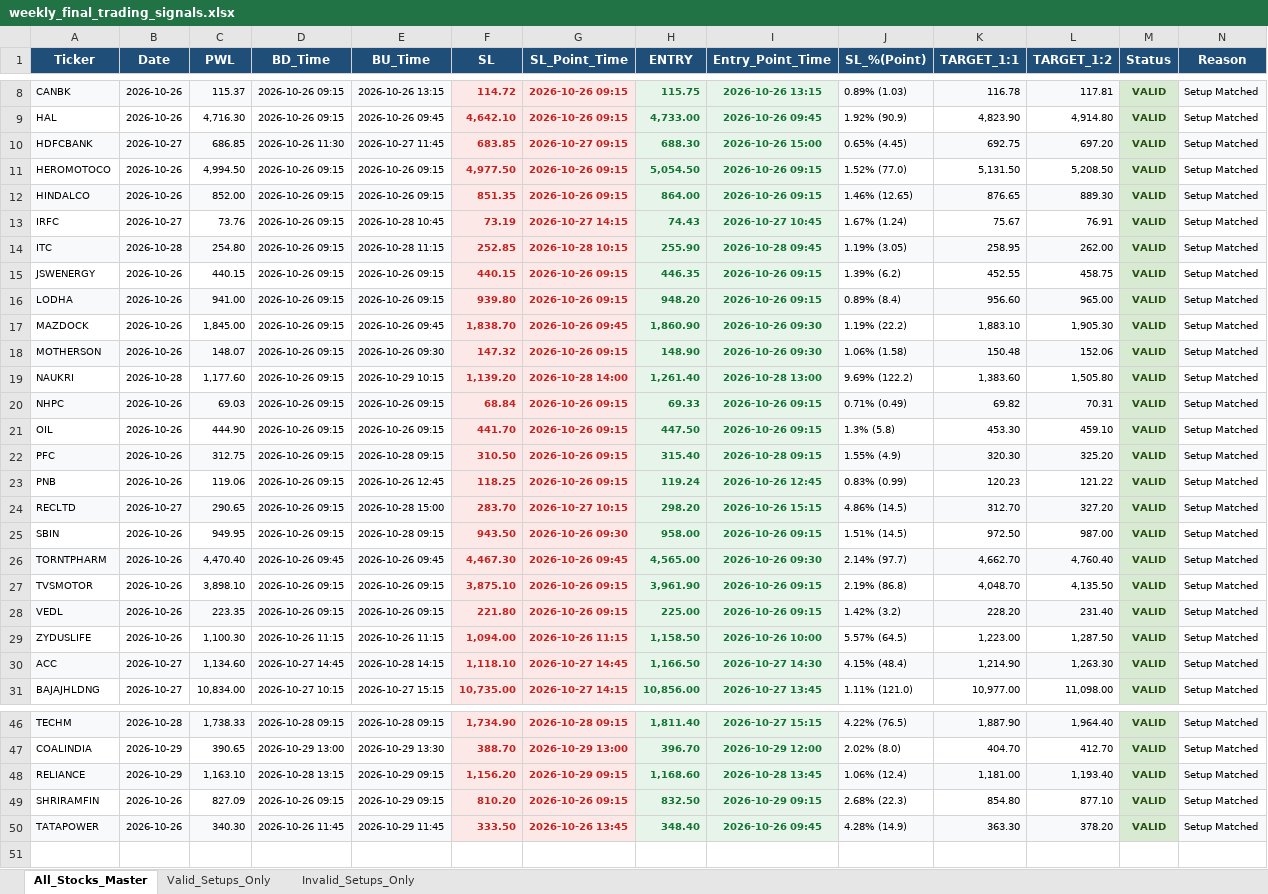
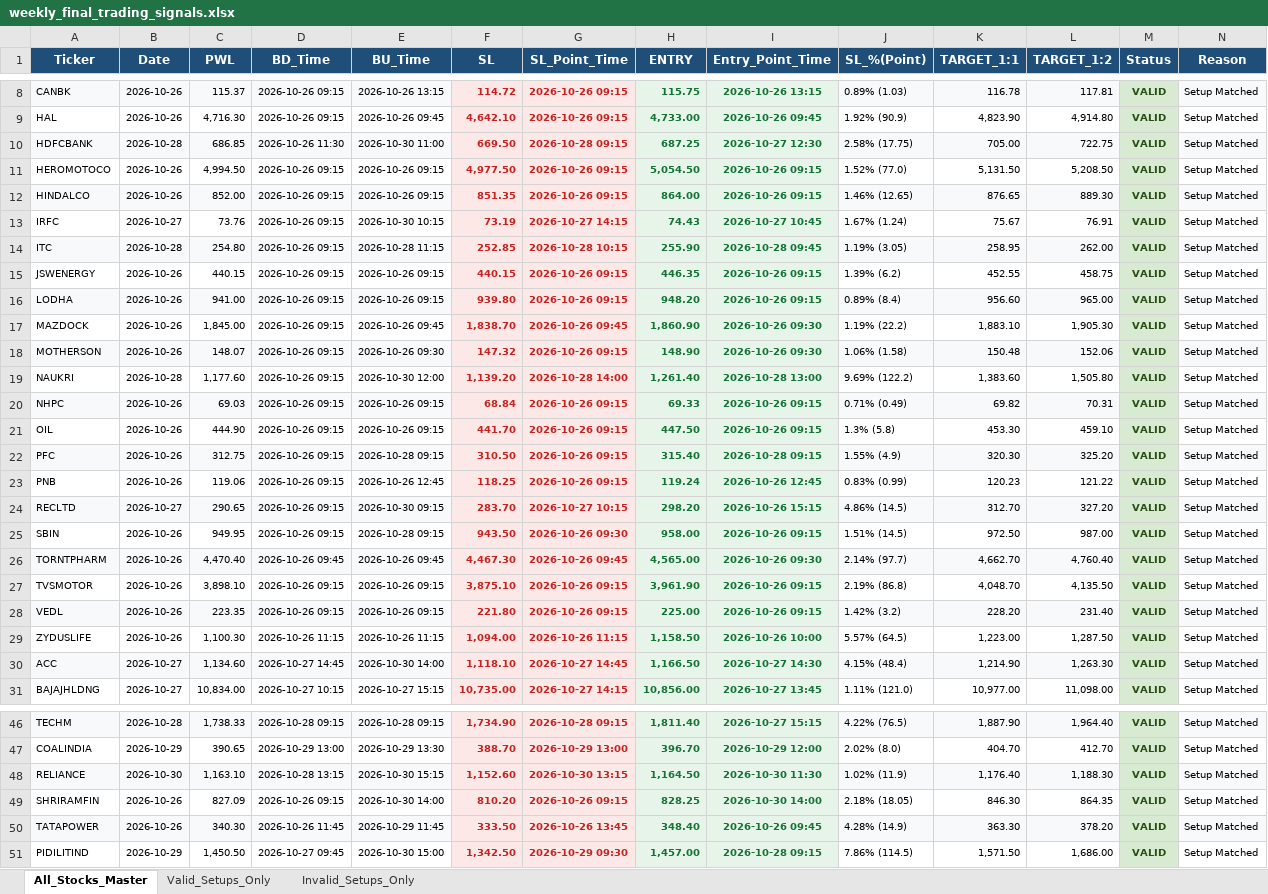
Before and after one commit to chandancv62-mtf/telegram-notifier, an Excel workbook: data/weekly_final_trading_signals.xlsx, sheet All_Stocks_Master, drawn as a sheet; only a part is shown, gaps mark what is left out; values as stored, in another font and other column widths than the file's, no borders; the diff covers the shown part only; the diff names each change by its address in the sheet, - before the commit and + after, or states it on an @@ line.

```diff
--- a/data/weekly_final_trading_signals.xlsx (sheet All_Stocks_Master)
+++ b/data/weekly_final_trading_signals.xlsx (sheet All_Stocks_Master)
-B10 (Date): 2026-10-27
+B10 (Date): 2026-10-28
-E10 (BU_Time): 2026-10-27 11:45
+E10 (BU_Time): 2026-10-30 11:00
-F10 (SL): 683.85
+F10 (SL): 669.50
-G10 (SL_Point_Time): 2026-10-27 09:15
+G10 (SL_Point_Time): 2026-10-28 09:15
-H10 (ENTRY): 688.30
+H10 (ENTRY): 687.25
-I10 (Entry_Point_Time): 2026-10-26 15:00
+I10 (Entry_Point_Time): 2026-10-27 12:30
-J10 (SL_%(Point)): 0.65% (4.45)
+J10 (SL_%(Point)): 2.58% (17.75)
-K10 (TARGET_1:1): 692.75
+K10 (TARGET_1:1): 705.00
-L10 (TARGET_1:2): 697.20
+L10 (TARGET_1:2): 722.75
-E13 (BU_Time): 2026-10-28 10:45
+E13 (BU_Time): 2026-10-30 10:15
-E19 (BU_Time): 2026-10-29 10:15
+E19 (BU_Time): 2026-10-30 12:00
-E24 (BU_Time): 2026-10-28 15:00
+E24 (BU_Time): 2026-10-30 09:15
-E30 (BU_Time): 2026-10-28 14:15
+E30 (BU_Time): 2026-10-30 14:00
-B48 (Date): 2026-10-29
+B48 (Date): 2026-10-30
-E48 (BU_Time): 2026-10-29 09:15
+E48 (BU_Time): 2026-10-30 15:15
-F48 (SL): 1,156.20
+F48 (SL): 1,152.60
-G48 (SL_Point_Time): 2026-10-29 09:15
+G48 (SL_Point_Time): 2026-10-30 13:15
-H48 (ENTRY): 1,168.60
+H48 (ENTRY): 1,164.50
-I48 (Entry_Point_Time): 2026-10-28 13:45
+I48 (Entry_Point_Time): 2026-10-30 11:30
-J48 (SL_%(Point)): 1.06% (12.4)
+J48 (SL_%(Point)): 1.02% (11.9)
-K48 (TARGET_1:1): 1,181.00
+K48 (TARGET_1:1): 1,176.40
-L48 (TARGET_1:2): 1,193.40
+L48 (TARGET_1:2): 1,188.30
-E49 (BU_Time): 2026-10-29 09:15
+E49 (BU_Time): 2026-10-30 14:00
-H49 (ENTRY): 832.50
+H49 (ENTRY): 828.25
-I49 (Entry_Point_Time): 2026-10-29 09:15
+I49 (Entry_Point_Time): 2026-10-30 14:00
-J49 (SL_%(Point)): 2.68% (22.3)
+J49 (SL_%(Point)): 2.18% (18.05)
-K49 (TARGET_1:1): 854.80
+K49 (TARGET_1:1): 846.30
-L49 (TARGET_1:2): 877.10
+L49 (TARGET_1:2): 864.35
+row 51: PIDILITIND | 2026-10-29 | 1,450.50 | 2026-10-27 09:45 | 2026-10-30 15:00 | 1,342.50 | 2026-10-29 09:30 | 1,457.00 | 2026-10-28 09:15 | 7.86% (114.5) | 1,571.50 | 1,686.00 | VALID | Setup Matched
```
Also changed, not shown: 10 edited cells elsewhere in this sheet, sheet Valid_Setups_Only, data/entry_sl_signals.xlsx, data/trade_tracker_results.xlsx, 1 other file.
